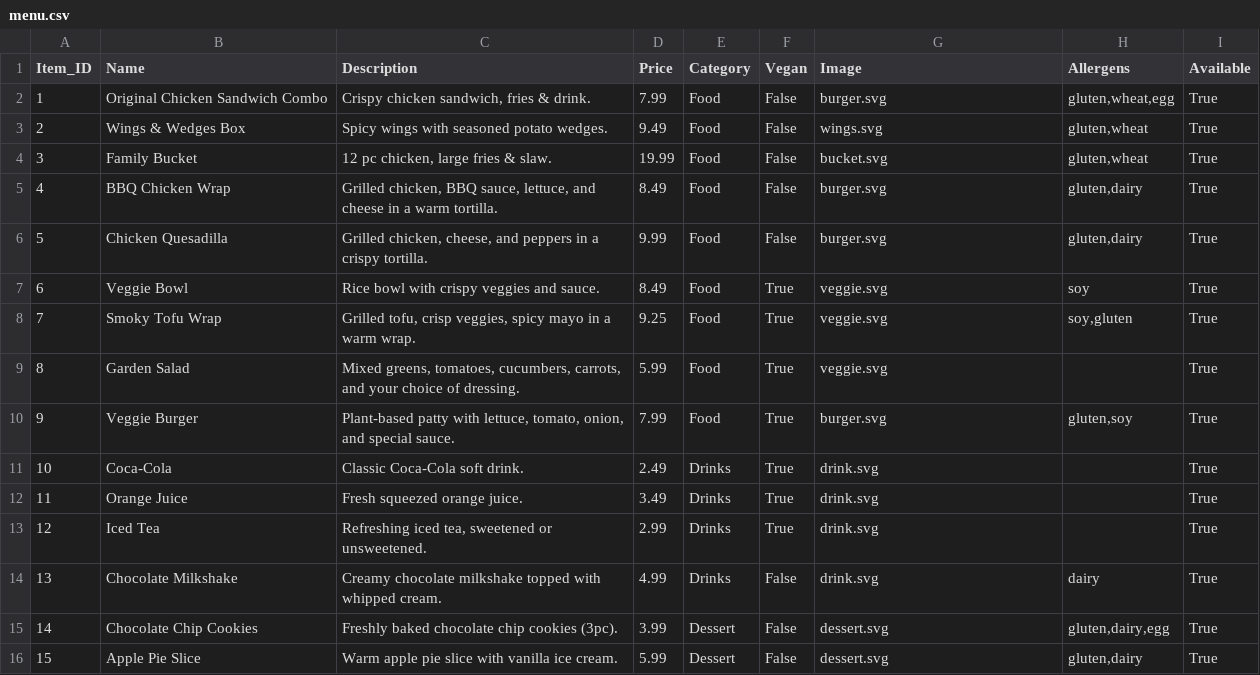
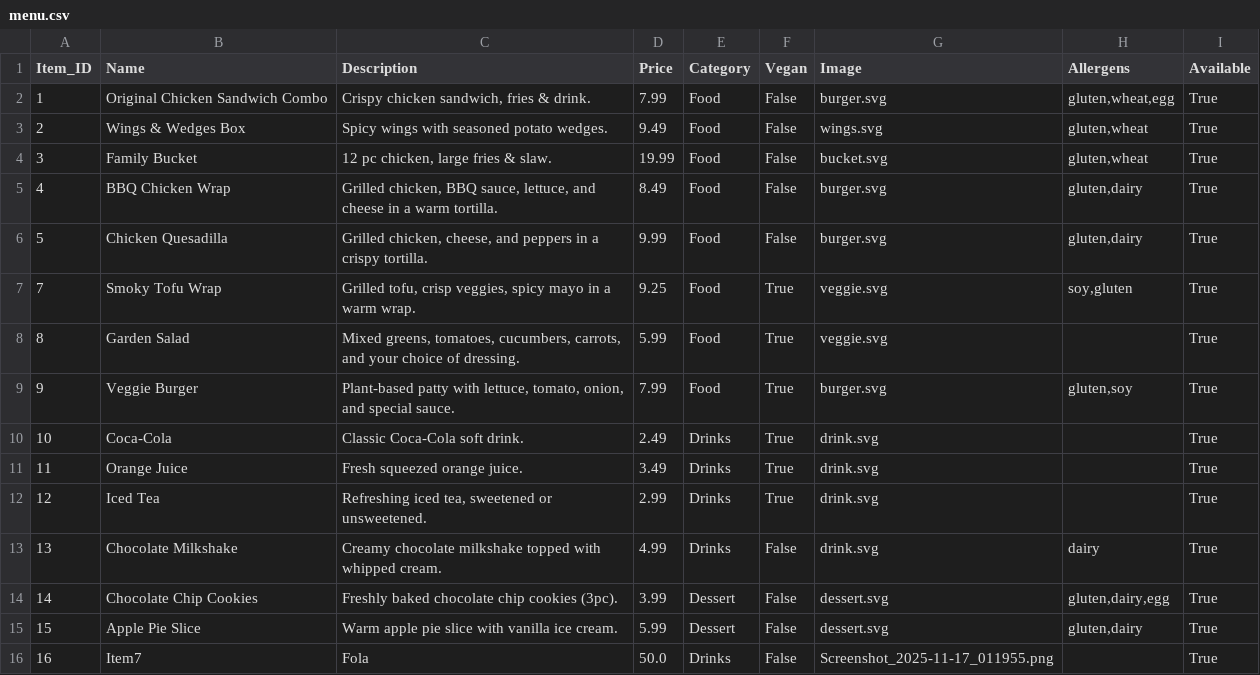
Before and after one commit to Abubakarsidiq01/Item7-Food-Truck, a CSV file: data/menu.csv, drawn as a sheet; removed rows and columns are numbered as before the commit, all else as after; the diff names each change by its address in the sheet, - before the commit and + after, or states it on an @@ line.

```diff
--- a/data/menu.csv
+++ b/data/menu.csv
-row 7: 6 | Veggie Bowl | Rice bowl with crispy veggies and sauce. | 8.49 | Food | True | veggie.svg | soy | True
+row 16: 16 | Item7 | Fola | 50.0 | Drinks | False | Screenshot_2025-11-17_011955.png |  | True
```
Also changed, not shown: 2 other files.
